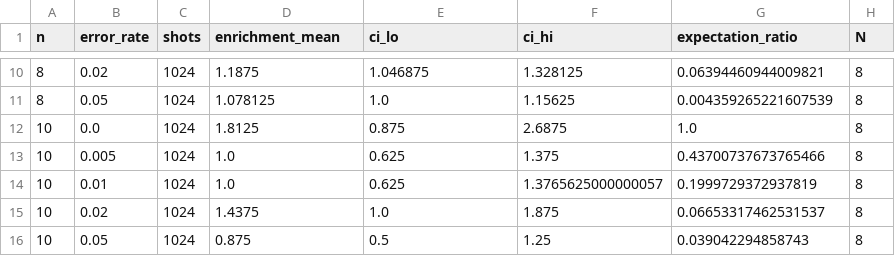
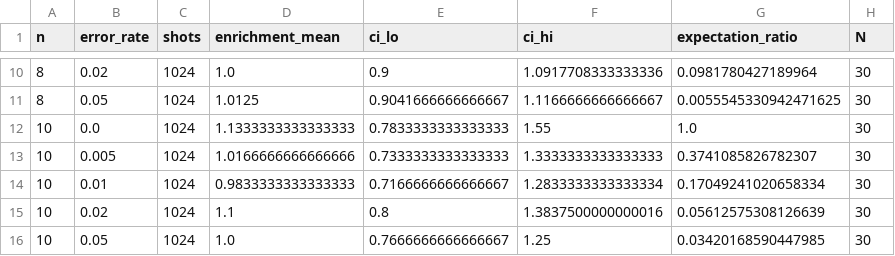
Before and after one commit to sunilgentyala/AQUILA, a CSV file: evaluation/results/analysis_noise.csv, drawn as a sheet; only a part is shown, gaps mark what is left out; the diff covers the shown part only.

```diff
--- a/evaluation/results/analysis_noise.csv
+++ b/evaluation/results/analysis_noise.csv
@@ -10,7 +10,7 @@ n,error_rate,shots,enrichment_mean,ci_lo,ci_hi,expectation_ratio,N
-8,0.02,1024,1.1875,1.046875,1.328125,0.06394460944009821,8
-8,0.05,1024,1.078125,1.0,1.15625,0.004359265221607539,8
-10,0.0,1024,1.8125,0.875,2.6875,1.0,8
-10,0.005,1024,1.0,0.625,1.375,0.43700737673765466,8
-10,0.01,1024,1.0,0.625,1.3765625000000057,0.1999729372937819,8
-10,0.02,1024,1.4375,1.0,1.875,0.06653317462531537,8
-10,0.05,1024,0.875,0.5,1.25,0.039042294858743,8
+8,0.02,1024,1.0,0.9,1.0917708333333336,0.0981780427189964,30
+8,0.05,1024,1.0125,0.9041666666666667,1.1166666666666667,0.0055545330942471625,30
+10,0.0,1024,1.1333333333333333,0.7833333333333333,1.55,1.0,30
+10,0.005,1024,1.0166666666666666,0.7333333333333333,1.3333333333333333,0.3741085826782307,30
+10,0.01,1024,0.9833333333333333,0.7166666666666667,1.2833333333333334,0.17049241020658334,30
+10,0.02,1024,1.1,0.8,1.3837500000000016,0.05612575308126639,30
+10,0.05,1024,1.0,0.7666666666666667,1.25,0.03420168590447985,30
```
Also changed, not shown: 38 edited cells elsewhere in this file, 8 other files.
